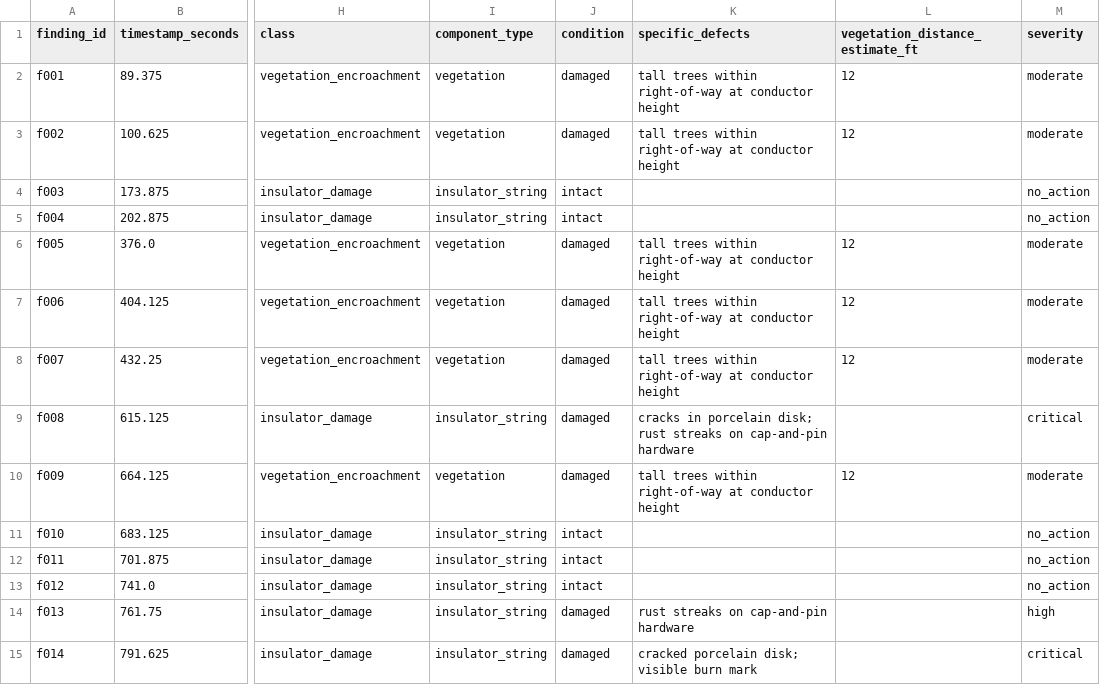
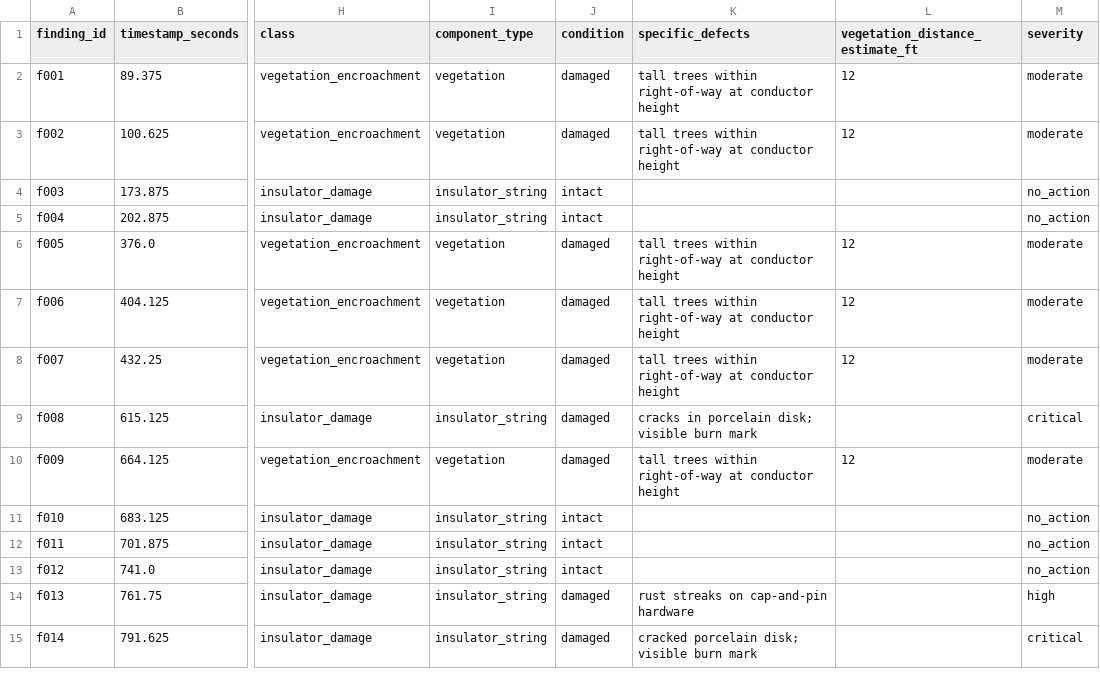
Before and after one commit to prempunmagar/GridSight, a CSV file: app/public/data/findings.csv, drawn as a sheet; only a part is shown, gaps mark what is left out; the diff names each change by its address in the sheet, - before the commit and + after, or states it on an @@ line.

```diff
--- a/app/public/data/findings.csv
+++ b/app/public/data/findings.csv
-K9 (specific_defects): …porcelain disk; rust streaks on cap-and-pin hardware
+K9 (specific_defects): …porcelain disk; visible burn mark
```
Also changed, not shown: 28 other files.
